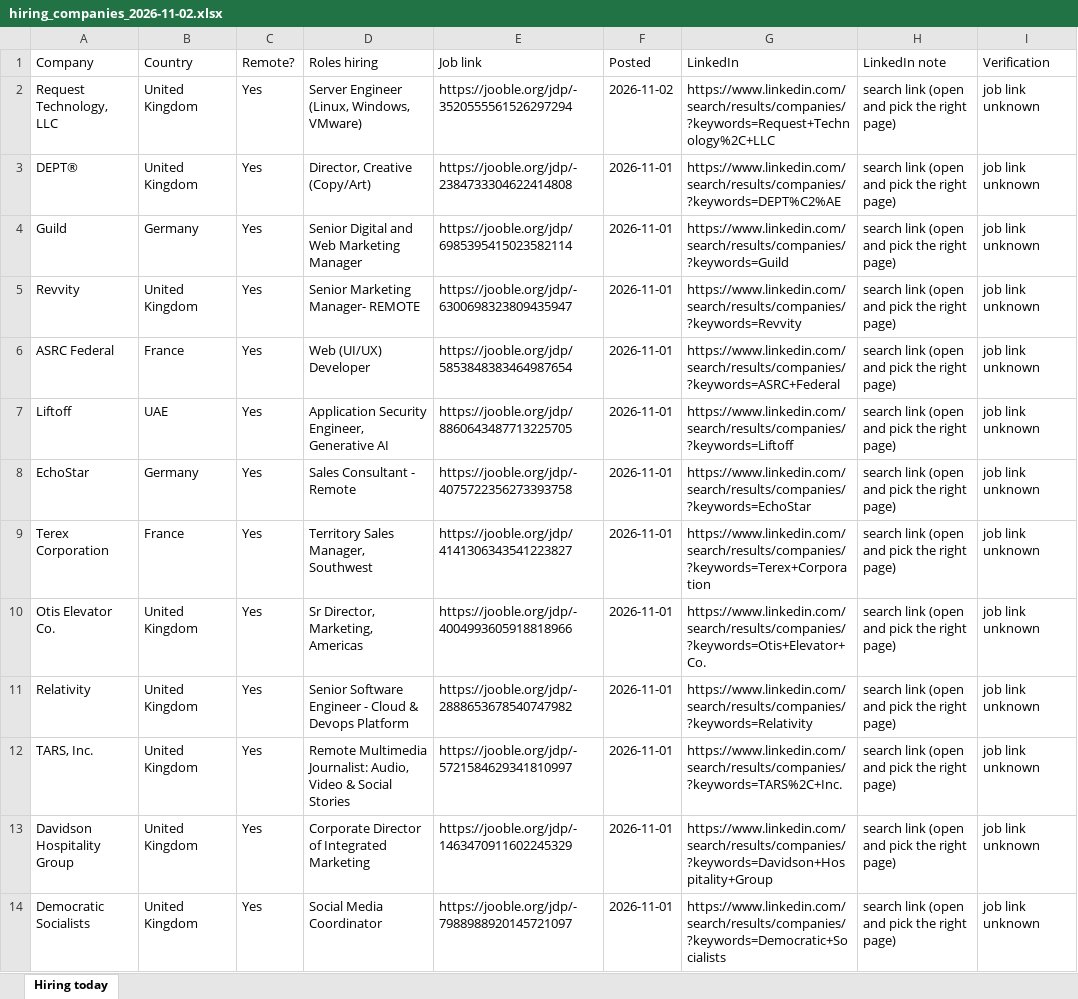
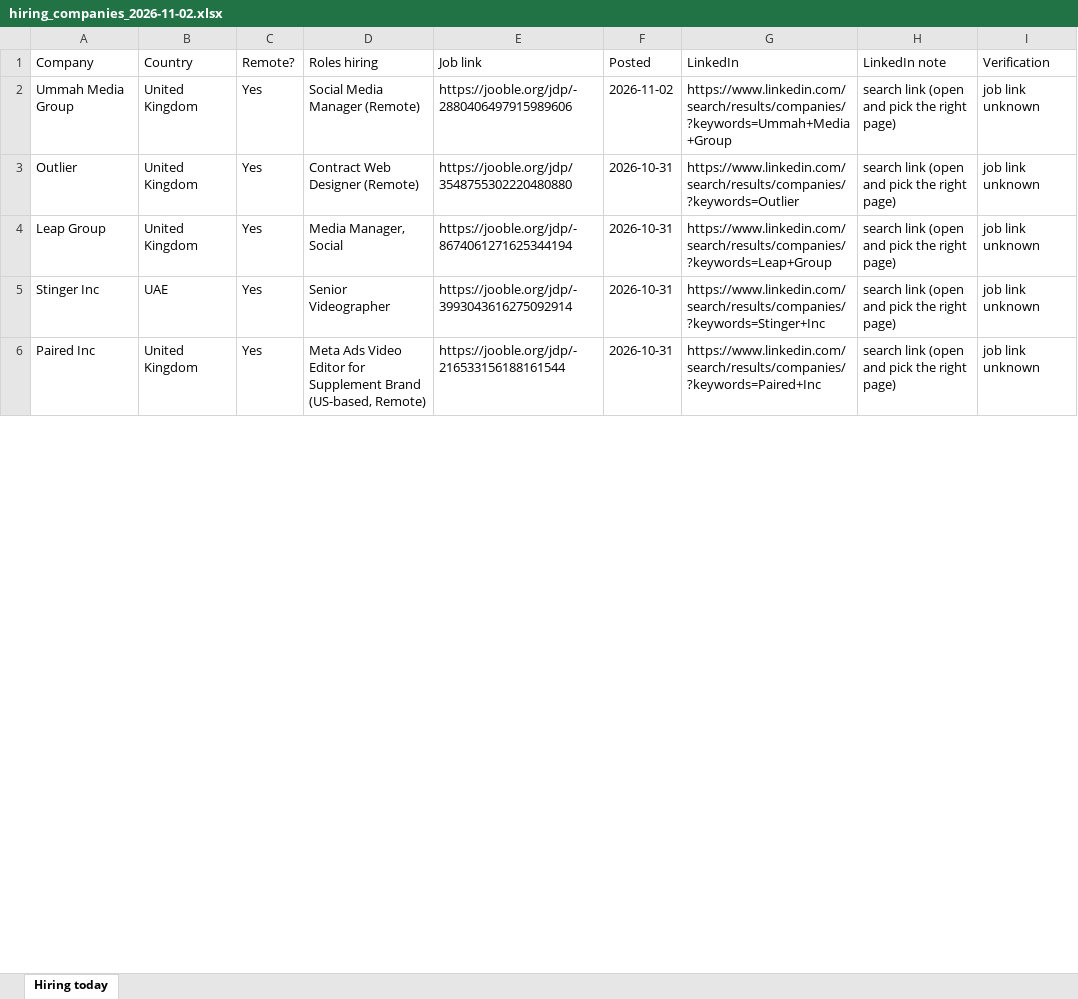
Before and after one commit to jameson-T/hiring-leads, an Excel workbook: hiring_companies_2026-11-02.xlsx, sheet Hiring today, drawn as a sheet; only a part is shown; values as stored, in another font and other column widths than the file's, no borders; removed rows and columns are numbered as before the commit, all else as after; the diff covers the shown part only; the diff names each change by its address in the sheet, - before the commit and + after, or states it on an @@ line.

Commit message:
Hiring leads 2026-11-02

```diff
--- a/hiring_companies_2026-11-02.xlsx (sheet Hiring today)
+++ b/hiring_companies_2026-11-02.xlsx (sheet Hiring today)
-A2 (Company): Request Technology, LLC
+A2 (Company): Ummah Media Group
-D2 (Roles hiring): Server Engineer (Linux, Windows, VMware)
+D2 (Roles hiring): Social Media Manager (Remote)
-E2 (Job link): https://jooble.org/jdp/-3520555561526297294
+E2 (Job link): https://jooble.org/jdp/-2880406497915989606
-G2 (LinkedIn): https://www.linkedin.com/search/results/companies/?keywords=Request+Technology%2C+LLC
+G2 (LinkedIn): https://www.linkedin.com/search/results/companies/?keywords=Ummah+Media+Group
-A3 (Company): DEPT®
+A3 (Company): Outlier
-D3 (Roles hiring): Director, Creative (Copy/Art)
+D3 (Roles hiring): Contract Web Designer (Remote)
-E3 (Job link): https://jooble.org/jdp/-2384733304622414808
+E3 (Job link): https://jooble.org/jdp/3548755302220480880
-F3 (Posted): 2026-11-01
+F3 (Posted): 2026-10-31
-G3 (LinkedIn): https://www.linkedin.com/search/results/companies/?keywords=DEPT%C2%AE
+G3 (LinkedIn): https://www.linkedin.com/search/results/companies/?keywords=Outlier
-row 4: Guild | Germany | Yes | Senior Digital and Web Marketing Manager | https://jooble.org/jdp/6985395415023582114 | 2026-11-01 | https://www.linkedin.com/search/results/companies/?keywords=Guild | search link (open and pick the right page) | job link unknown
-A4 (Company): Revvity
+A4 (Company): Leap Group
-D4 (Roles hiring): Senior Marketing Manager- REMOTE
+D4 (Roles hiring): Media Manager, Social
-E4 (Job link): https://jooble.org/jdp/-6300698323809435947
+E4 (Job link): https://jooble.org/jdp/-8674061271625344194
-F4 (Posted): 2026-11-01
+F4 (Posted): 2026-10-31
-G4 (LinkedIn): https://www.linkedin.com/search/results/companies/?keywords=Revvity
+G4 (LinkedIn): https://www.linkedin.com/search/results/companies/?keywords=Leap+Group
-row 6: ASRC Federal | France | Yes | Web (UI/UX) Developer | https://jooble.org/jdp/5853848383464987654 | 2026-11-01 | https://www.linkedin.com/search/results/companies/?keywords=ASRC+Federal | search link (open and pick the right page) | job link unknown
-A5 (Company): Liftoff
+A5 (Company): Stinger Inc
-D5 (Roles hiring): Application Security Engineer, Generative AI
+D5 (Roles hiring): Senior Videographer
-E5 (Job link): https://jooble.org/jdp/8860643487713225705
+E5 (Job link): https://jooble.org/jdp/-3993043616275092914
-F5 (Posted): 2026-11-01
+F5 (Posted): 2026-10-31
-G5 (LinkedIn): https://www.linkedin.com/search/results/companies/?keywords=Liftoff
+G5 (LinkedIn): https://www.linkedin.com/search/results/companies/?keywords=Stinger+Inc
-row 8: EchoStar | Germany | Yes | Sales Consultant - Remote | https://jooble.org/jdp/-4075722356273393758 | 2026-11-01 | https://www.linkedin.com/search/results/companies/?keywords=EchoStar | search link (open and pick the right page) | job link unknown
-row 9: Terex Corporation | France | Yes | Territory Sales Manager, Southwest | https://jooble.org/jdp/4141306343541223827 | 2026-11-01 | https://www.linkedin.com/search/results/companies/?keywords=Terex+Corporation | search link (open and pick the right page) | job link unknown
-row 10: Otis Elevator Co. | United Kingdom | Yes | Sr Director, Marketing, Americas | https://jooble.org/jdp/-4004993605918818966 | 2026-11-01 | https://www.linkedin.com/search/results/companies/?keywords=Otis+Elevator+Co. | search link (open and pick the right page) | job link unknown
-row 11: Relativity | United Kingdom | Yes | Senior Software Engineer - Cloud & Devops Platform | https://jooble.org/jdp/-2888653678540747982 | 2026-11-01 | https://www.linkedin.com/search/results/companies/?keywords=Relativity | search link (open and pick the right page) | job link unknown
-A6 (Company): TARS, Inc.
+A6 (Company): Paired Inc
-D6 (Roles hiring): Remote Multimedia Journalist: Audio, Video & Social Stories
+D6 (Roles hiring): Meta Ads Video Editor for Supplement Brand (US-based, Remote)
-E6 (Job link): https://jooble.org/jdp/-5721584629341810997
+E6 (Job link): https://jooble.org/jdp/-216533156188161544
-F6 (Posted): 2026-11-01
+F6 (Posted): 2026-10-31
-G6 (LinkedIn): https://www.linkedin.com/search/results/companies/?keywords=TARS%2C+Inc.
+G6 (LinkedIn): https://www.linkedin.com/search/results/companies/?keywords=Paired+Inc
-row 13: Davidson Hospitality Group | United Kingdom | Yes | Corporate Director of Integrated Marketing | https://jooble.org/jdp/-1463470911602245329 | 2026-11-01 | https://www.linkedin.com/search/results/companies/?keywords=Davidson+Hospitality+Group | search link (open and pick the right page) | job link unknown
-row 14: Democratic Socialists | United Kingdom | Yes | Social Media Coordinator | https://jooble.org/jdp/-7988988920145721097 | 2026-11-01 | https://www.linkedin.com/search/results/companies/?keywords=Democratic+Socialists | search link (open and pick the right page) | job link unknown
```
Also changed, not shown: 19 added rows, 11 removed rows and 135 edited cells elsewhere in this sheet, 2 other files.
